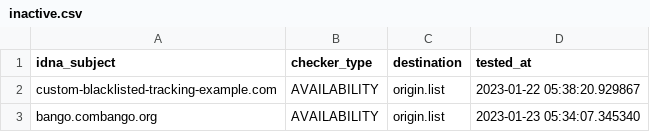
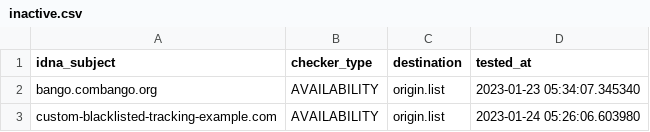
Before and after one commit to dead-hosts/Basic-tracking-list_web_disconnect.me, a CSV file: .pyfunceble/inactive.csv, drawn as a sheet; removed rows and columns are numbered as before the commit, all else as after; the diff names each change by its address in the sheet, - before the commit and + after, or states it on an @@ line.

Commit message:
[Final/Result][Dead-Hosts::Basic-tracking-list_web_disconnect.me] [GHA skip]
Ji1El7YDqV9f0jG0NjKJToWl

```diff
--- a/.pyfunceble/inactive.csv
+++ b/.pyfunceble/inactive.csv
-row 2: custom-blacklisted-tracking-example.com | AVAILABILITY | origin.list | 2023-01-22 05:38:20.929867
+row 3: custom-blacklisted-tracking-example.com | AVAILABILITY | origin.list | 2023-01-24 05:26:06.603980
```
Also changed, not shown: 7 other files.
